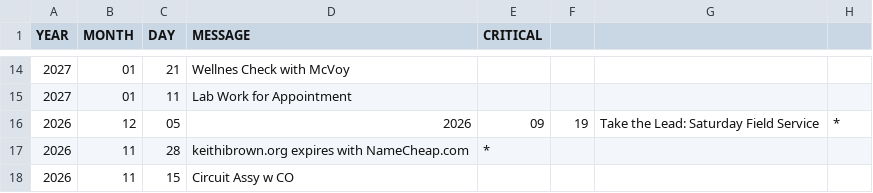
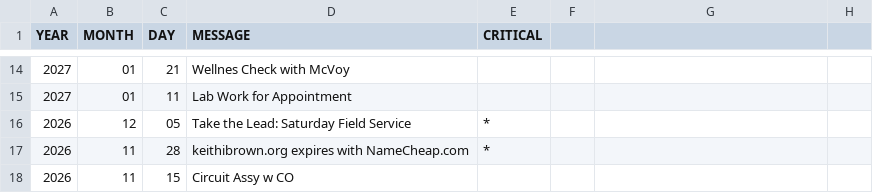
Before and after one commit to KIBrown031/kibrown031.github.io, a CSV file: schedule.csv, drawn as a sheet; only a part is shown, gaps mark what is left out.

Commit message:
pdf

```diff
--- a/schedule.csv
+++ b/schedule.csv
@@ -15,3 +15,3 @@ YEAR,MONTH,DAY,MESSAGE,CRITICAL
 2027,01,11,Lab Work for Appointment,
-2026,12,05,2026,09,19,Take the Lead: Saturday Field Service,*
+2026,12,05,Take the Lead: Saturday Field Service,*
 2026,11,28,keithibrown.org expires with NameCheap.com,*
```
